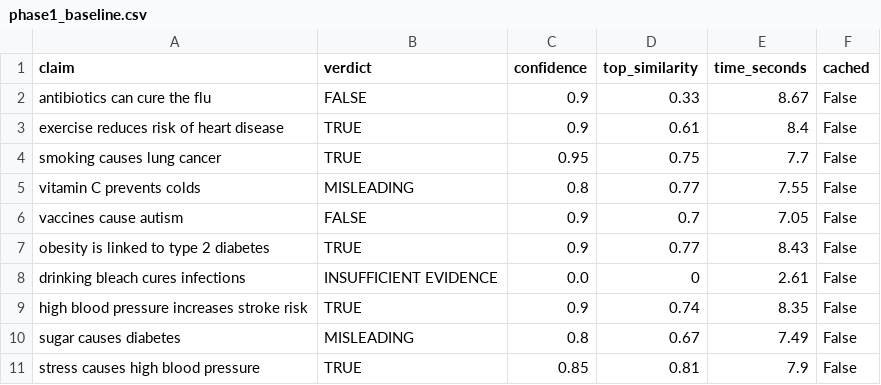
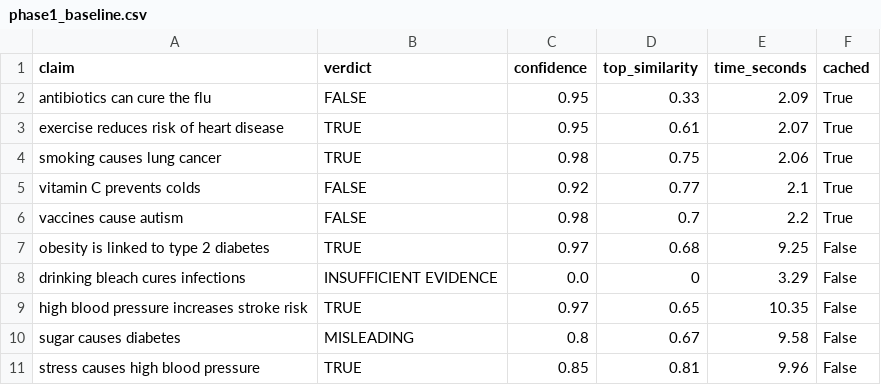
Before and after one commit to MananBabbar07/ClearVoice, a CSV file: phase1_baseline.csv, drawn as a sheet.

Commit message:
chore: update phase1_baseline.csv with post-change benchmark results

```diff
--- a/phase1_baseline.csv
+++ b/phase1_baseline.csv
@@ -1,11 +1,11 @@
 claim,verdict,confidence,top_similarity,time_seconds,cached
-antibiotics can cure the flu,FALSE,0.9,0.33,8.67,False
-exercise reduces risk of heart disease,TRUE,0.9,0.61,8.4,False
-smoking causes lung cancer,TRUE,0.95,0.75,7.7,False
-vitamin C prevents colds,MISLEADING,0.8,0.77,7.55,False
-vaccines cause autism,FALSE,0.9,0.7,7.05,False
-obesity is linked to type 2 diabetes,TRUE,0.9,0.77,8.43,False
-drinking bleach cures infections,INSUFFICIENT EVIDENCE,0.0,0,2.61,False
-high blood pressure increases stroke risk,TRUE,0.9,0.74,8.35,False
-sugar causes diabetes,MISLEADING,0.8,0.67,7.49,False
-stress causes high blood pressure,TRUE,0.85,0.81,7.9,False
+antibiotics can cure the flu,FALSE,0.95,0.33,2.09,True
+exercise reduces risk of heart disease,TRUE,0.95,0.61,2.07,True
+smoking causes lung cancer,TRUE,0.98,0.75,2.06,True
+vitamin C prevents colds,FALSE,0.92,0.77,2.1,True
+vaccines cause autism,FALSE,0.98,0.7,2.2,True
+obesity is linked to type 2 diabetes,TRUE,0.97,0.68,9.25,False
+drinking bleach cures infections,INSUFFICIENT EVIDENCE,0.0,0,3.29,False
+high blood pressure increases stroke risk,TRUE,0.97,0.65,10.35,False
+sugar causes diabetes,MISLEADING,0.8,0.67,9.58,False
+stress causes high blood pressure,TRUE,0.85,0.81,9.96,False
```
